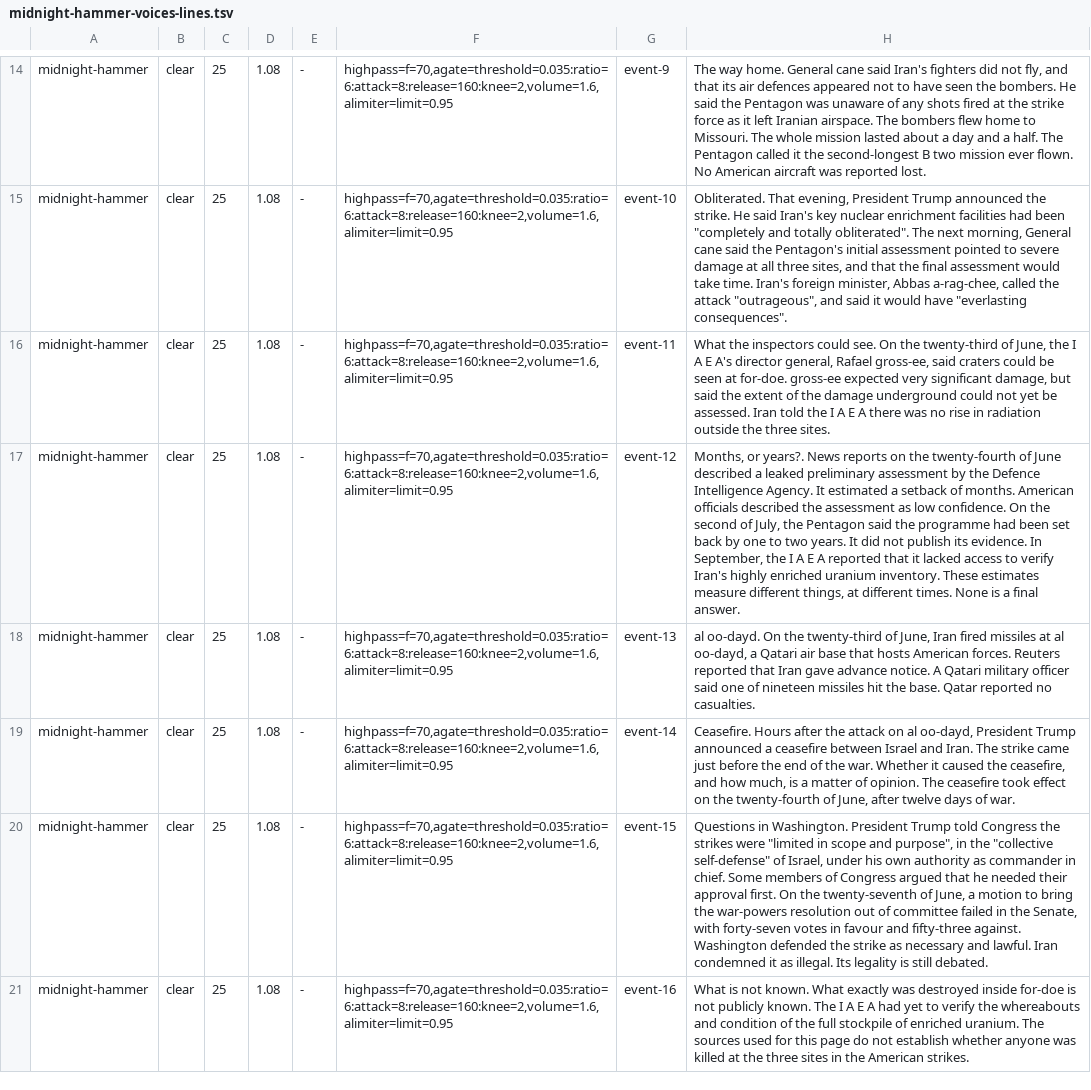
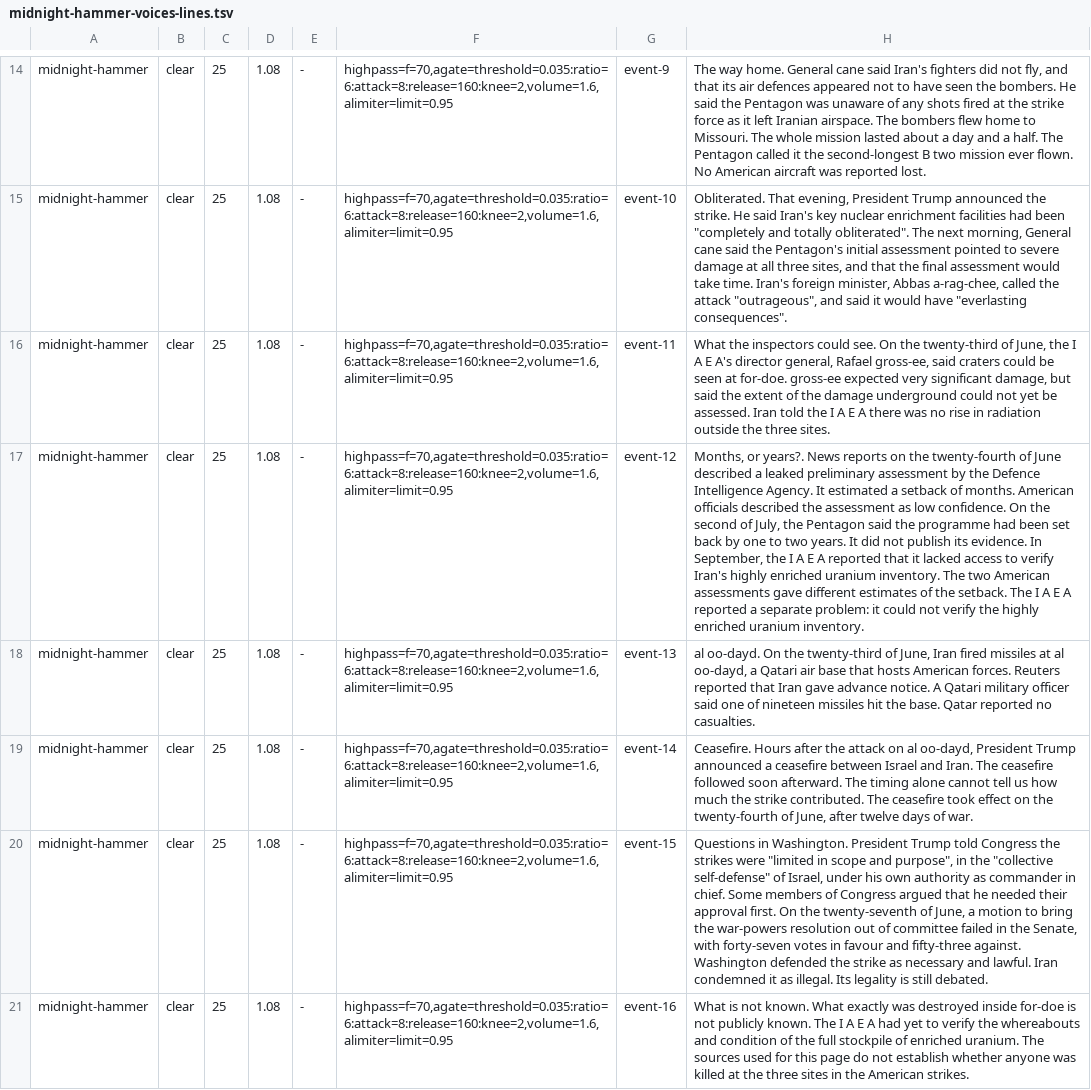
Before and after one commit to movieqst/MovieQuest, a TSV file: battlesofhistory/tools/midnight-hammer-voices-lines.tsv, drawn as a sheet; only a part is shown, gaps mark what is left out; the diff covers the shown part only; the diff names each change by its address in the sheet, - before the commit and + after, or states it on an @@ line.

```diff
--- a/battlesofhistory/tools/midnight-hammer-voices-lines.tsv
+++ b/battlesofhistory/tools/midnight-hammer-voices-lines.tsv
-H17: …uranium inventory. These estimates measure different things, at different times. None is a final answer.
+H17: …uranium inventory. The two American assessments gave different estimates of the setback. The I A E A reported a separate problem: it could not verify the highly enriched uranium inventory.
-H19: …Iran. The strike came just before the end of the war. Whether it caused the ceasefire, and how much, is a matter of opinion. The ceasefire…
+H19: …Iran. The ceasefire followed soon afterward. The timing alone cannot tell us how much the strike contributed. The ceasefire…
```
Also changed, not shown: 40 edited cells elsewhere in this file, 4 other files.
